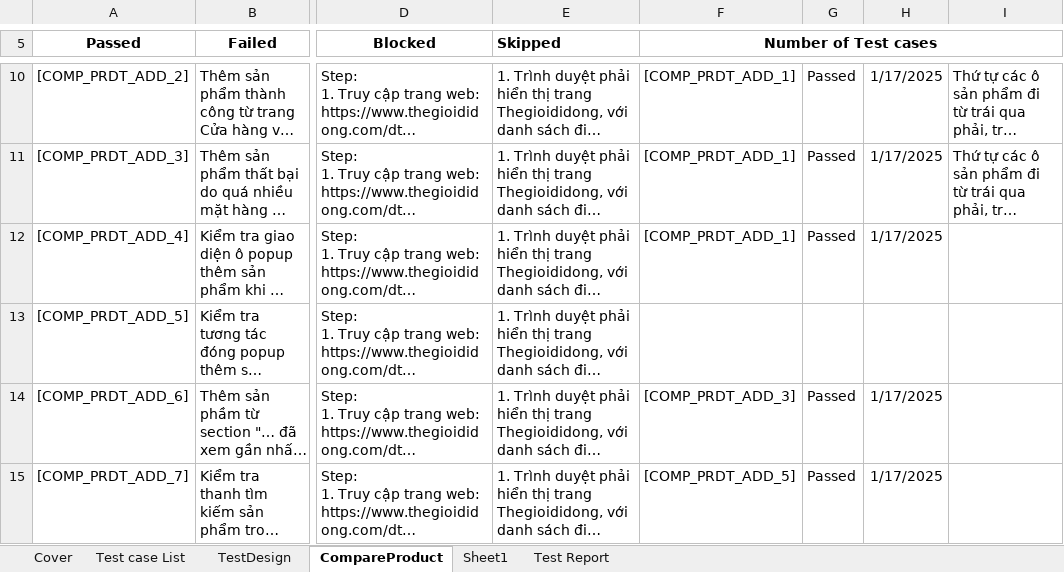
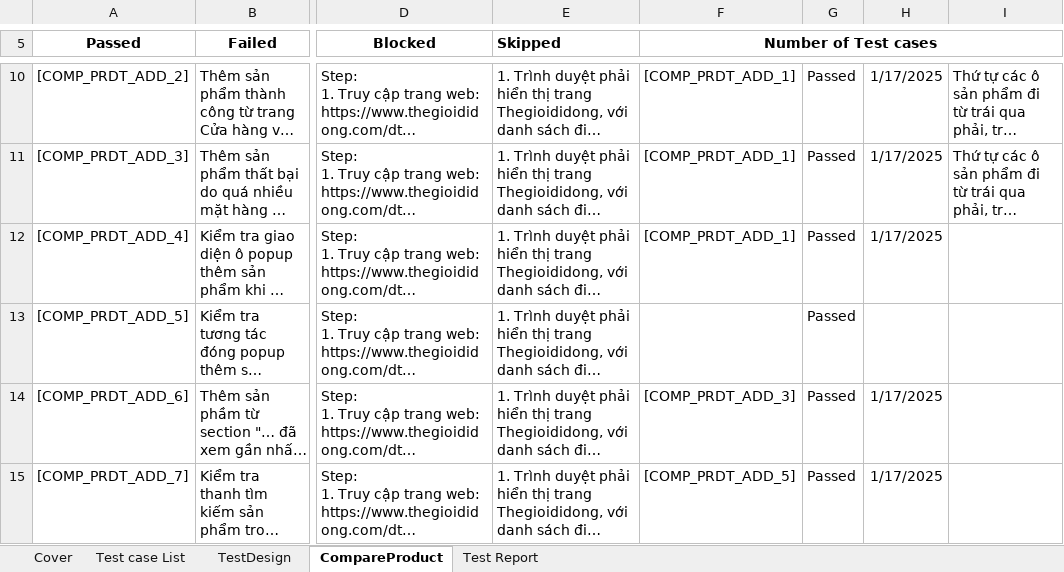
Before and after one commit to tuan0919/tester-2024, an Excel workbook: 21130299_TestDesign.xlsx, sheet CompareProduct, drawn as a sheet; only a part is shown, gaps mark what is left out; long unchanged cells end in …; values as stored, in another font and other column widths than the file's, no borders; table styles not drawn; the diff covers the shown part only; the diff names each change by its address in the sheet, - before the commit and + after, or states it on an @@ line.

```diff
--- a/21130299_TestDesign.xlsx (sheet CompareProduct)
+++ b/21130299_TestDesign.xlsx (sheet CompareProduct)
-sheet tab: Sheet1
-G13: (empty)
+G13: Passed
```
Also changed, not shown: 27 edited cells elsewhere in this sheet, sheet Test Report, sheet Cover, sheet Test case List, 1 other file.
